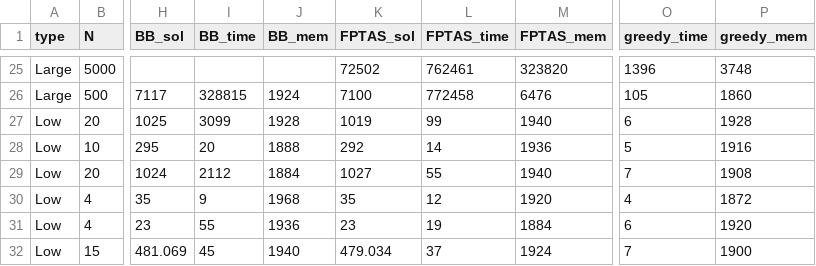
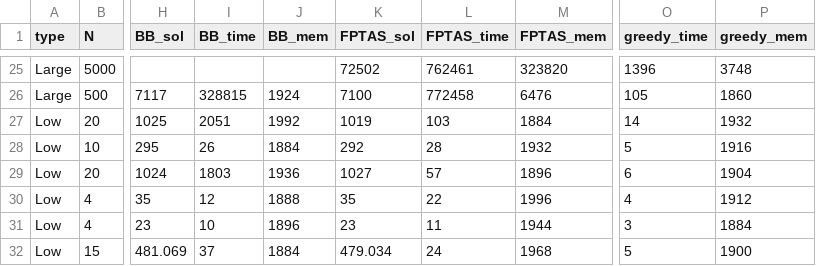
Before and after one commit to GiorussoP/ALG2-TP2, a CSV file: results/resultados_combinados.csv, drawn as a sheet; only a part is shown, gaps mark what is left out; the diff covers the shown part only; the diff names each change by its address in the sheet, - before the commit and + after, or states it on an @@ line.

```diff
--- a/results/resultados_combinados.csv
+++ b/results/resultados_combinados.csv
-I27 (BB_time): 3099
+I27 (BB_time): 2051
-J27 (BB_mem): 1928
+J27 (BB_mem): 1992
-L27 (FPTAS_time): 99
+L27 (FPTAS_time): 103
-M27 (FPTAS_mem): 1940
+M27 (FPTAS_mem): 1884
-O27 (greedy_time): 6
+O27 (greedy_time): 14
-P27 (greedy_mem): 1928
+P27 (greedy_mem): 1932
-I28 (BB_time): 20
+I28 (BB_time): 26
-J28 (BB_mem): 1888
+J28 (BB_mem): 1884
-L28 (FPTAS_time): 14
+L28 (FPTAS_time): 28
-M28 (FPTAS_mem): 1936
+M28 (FPTAS_mem): 1932
-I29 (BB_time): 2112
+I29 (BB_time): 1803
-J29 (BB_mem): 1884
+J29 (BB_mem): 1936
-L29 (FPTAS_time): 55
+L29 (FPTAS_time): 57
-M29 (FPTAS_mem): 1940
+M29 (FPTAS_mem): 1896
-O29 (greedy_time): 7
+O29 (greedy_time): 6
-P29 (greedy_mem): 1908
+P29 (greedy_mem): 1904
-I30 (BB_time): 9
+I30 (BB_time): 12
-J30 (BB_mem): 1968
+J30 (BB_mem): 1888
-L30 (FPTAS_time): 12
+L30 (FPTAS_time): 22
-M30 (FPTAS_mem): 1920
+M30 (FPTAS_mem): 1996
-P30 (greedy_mem): 1872
+P30 (greedy_mem): 1912
-I31 (BB_time): 55
+I31 (BB_time): 10
-J31 (BB_mem): 1936
+J31 (BB_mem): 1896
-L31 (FPTAS_time): 19
+L31 (FPTAS_time): 11
-M31 (FPTAS_mem): 1884
+M31 (FPTAS_mem): 1944
-O31 (greedy_time): 6
+O31 (greedy_time): 3
-P31 (greedy_mem): 1920
+P31 (greedy_mem): 1884
-I32 (BB_time): 45
+I32 (BB_time): 37
-J32 (BB_mem): 1940
+J32 (BB_mem): 1884
-L32 (FPTAS_time): 37
+L32 (FPTAS_time): 24
-M32 (FPTAS_mem): 1924
+M32 (FPTAS_mem): 1968
-O32 (greedy_time): 7
+O32 (greedy_time): 5
```
Also changed, not shown: 21 edited cells elsewhere in this file, 6 other files.
